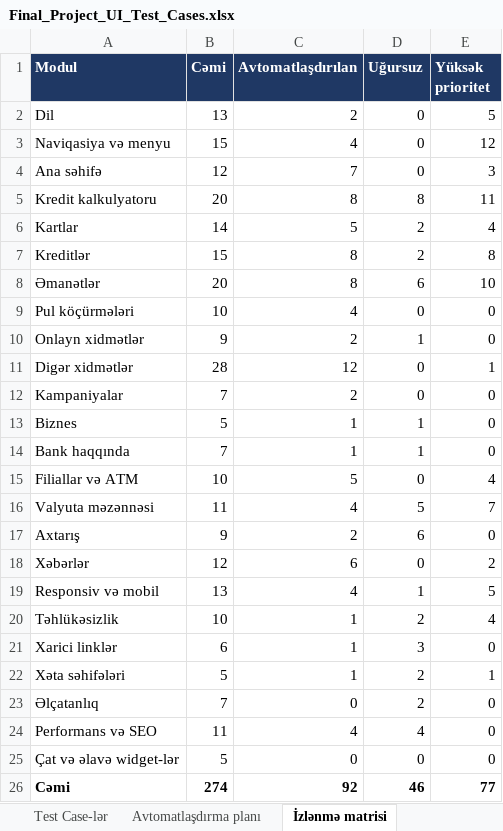
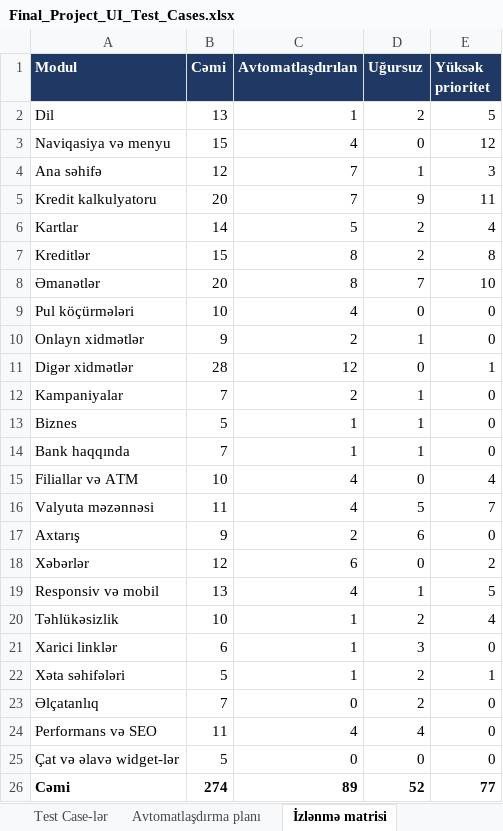
Before and after one commit to GunayJafarovaQA/BankOfBaku-QA-Final, an Excel workbook: docs/Final_Project_UI_Test_Cases.xlsx, sheet İzlənmə matrisi, drawn as a sheet; values as stored, in another font and other column widths than the file's, no borders; the diff names each change by its address in the sheet, - before the commit and + after, or states it on an @@ line.

```diff
--- a/docs/Final_Project_UI_Test_Cases.xlsx (sheet İzlənmə matrisi)
+++ b/docs/Final_Project_UI_Test_Cases.xlsx (sheet İzlənmə matrisi)
-C2 (Avtomatlaşdırılan): 2
+C2 (Avtomatlaşdırılan): 1
-D2 (Uğursuz): 0
+D2 (Uğursuz): 2
-D4 (Uğursuz): 0
+D4 (Uğursuz): 1
-C5 (Avtomatlaşdırılan): 8
+C5 (Avtomatlaşdırılan): 7
-D5 (Uğursuz): 8
+D5 (Uğursuz): 9
-D8 (Uğursuz): 6
+D8 (Uğursuz): 7
-D12 (Uğursuz): 0
+D12 (Uğursuz): 1
-C15 (Avtomatlaşdırılan): 5
+C15 (Avtomatlaşdırılan): 4
-C26 (Avtomatlaşdırılan): 92
+C26 (Avtomatlaşdırılan): 89
-D26 (Uğursuz): 46
+D26 (Uğursuz): 52
```
Also changed, not shown: sheet Test Case-lər, sheet Müşahidələr və Risklər, docs/Final_Project_UI_Bug_Siyahisi.xlsx, docs/Final_Project_UI_Ehate_Statusu.xlsx.
